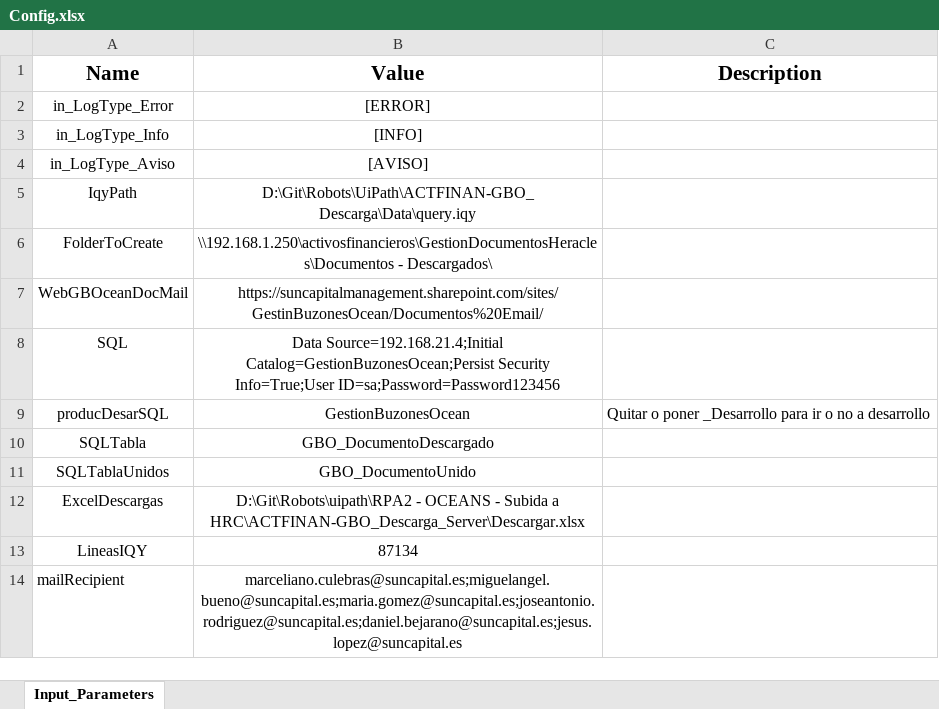
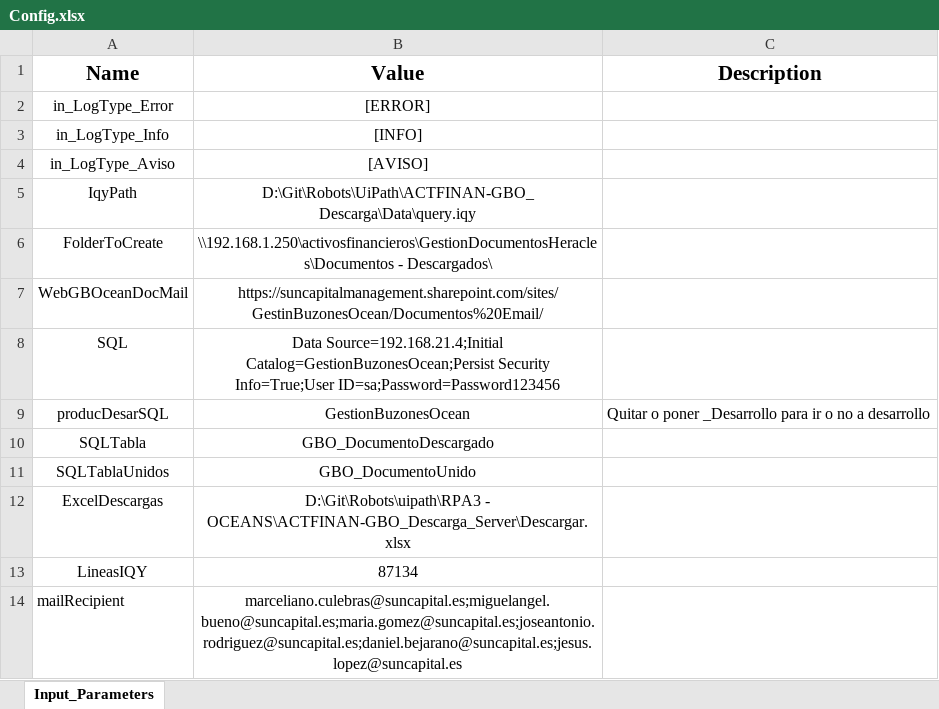
Before and after one commit to itsuncapital/UiPath.ActivosFinancierosGboDescargaServer, an Excel workbook: Data/Input/Config.xlsx, sheet Input_Parameters, drawn as a sheet; values as stored, in another font and other column widths than the file's, no borders; the diff names each change by its address in the sheet, - before the commit and + after, or states it on an @@ line.

Commit message:
JLV:25.08.2022: config

```diff
--- a/Data/Input/Config.xlsx (sheet Input_Parameters)
+++ b/Data/Input/Config.xlsx (sheet Input_Parameters)
-B12 (Value): D:\Git\Robots\uipath\RPA2 - OCEANS - Subida a HRC\ACTFINAN-GBO_Descarga_Server\Descargar.xlsx
+B12 (Value): D:\Git\Robots\uipath\RPA3 - OCEANS\ACTFINAN-GBO_Descarga_Server\Descargar.xlsx
```
